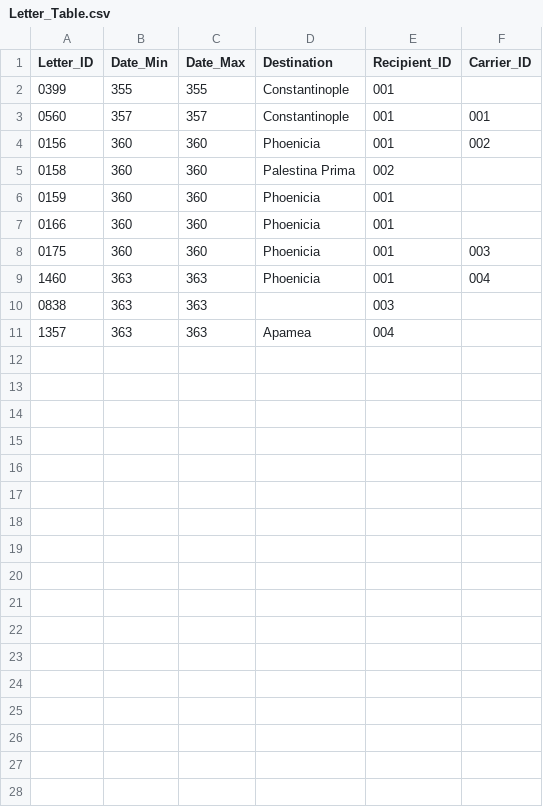
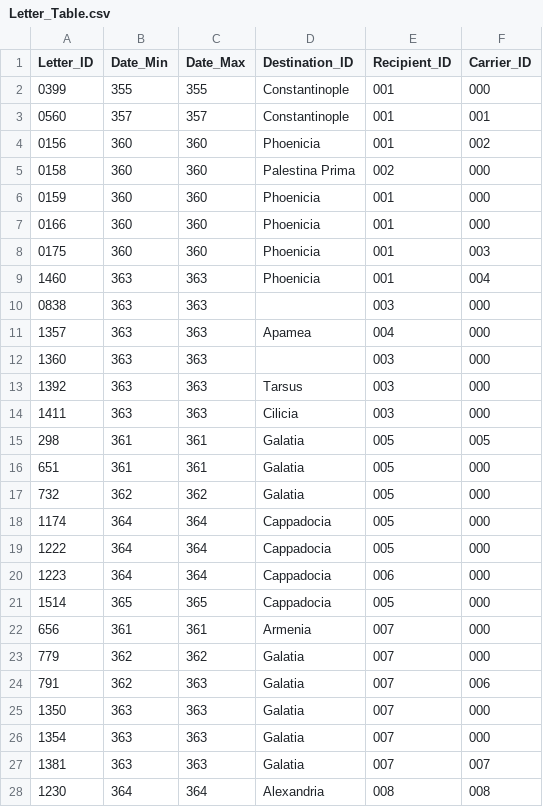
Before and after one commit to isaw-ga-3024/isaw-ga-3024.github.io, a CSV file: Papadimitriou-Mikael-mikepnyu/Libanius/Tables/CSV/Letter_Table.csv, drawn as a sheet; only a part is shown; the diff covers the shown part only.

```diff
--- a/Papadimitriou-Mikael-mikepnyu/Libanius/Tables/CSV/Letter_Table.csv
+++ b/Papadimitriou-Mikael-mikepnyu/Libanius/Tables/CSV/Letter_Table.csv
@@ -1,11 +1,28 @@
-Letter_ID,Date_Min,Date_Max,Destination,Recipient_ID,Carrier_ID
-0399,355,355,Constantinople,001,
+Letter_ID,Date_Min,Date_Max,Destination_ID,Recipient_ID,Carrier_ID
+0399,355,355,Constantinople,001,000
 0560,357,357,Constantinople,001,001
 0156,360,360,Phoenicia,001,002
-0158,360,360,Palestina Prima,002,
-0159,360,360,Phoenicia,001,
-0166,360,360,Phoenicia,001,
+0158,360,360,Palestina Prima,002,000
+0159,360,360,Phoenicia,001,000
+0166,360,360,Phoenicia,001,000
 0175,360,360,Phoenicia,001,003
 1460,363,363,Phoenicia,001,004
-0838,363,363,,003,
-1357,363,363,Apamea,004,
+0838,363,363,,003,000
+1357,363,363,Apamea,004,000
+1360,363,363,,003,000
+1392,363,363,Tarsus,003,000
+1411,363,363,Cilicia,003,000
+298,361,361,Galatia,005,005
+651,361,361,Galatia,005,000
+732,362,362,Galatia,005,000
+1174,364,364,Cappadocia,005,000
+1222,364,364,Cappadocia,005,000
+1223,364,364,Cappadocia,006,000
+1514,365,365,Cappadocia,005,000
+656,361,361,Armenia,007,000
+779,362,362,Galatia,007,000
+791,362,363,Galatia,007,006
+1350,363,363,Galatia,007,000
+1354,363,363,Galatia,007,000
+1381,363,363,Galatia,007,007
+1230,364,364,Alexandria,008,008
```
Also changed, not shown: 3 added rows elsewhere in this file, Papadimitriou-Mikael-mikepnyu/Libanius/Tables/CSV/Type_Table.csv, 5 other files.
